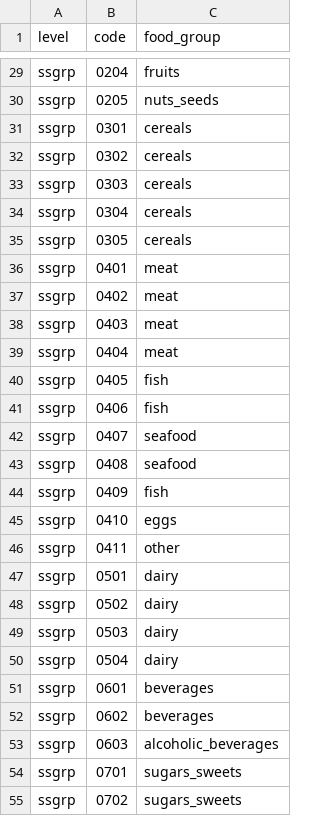
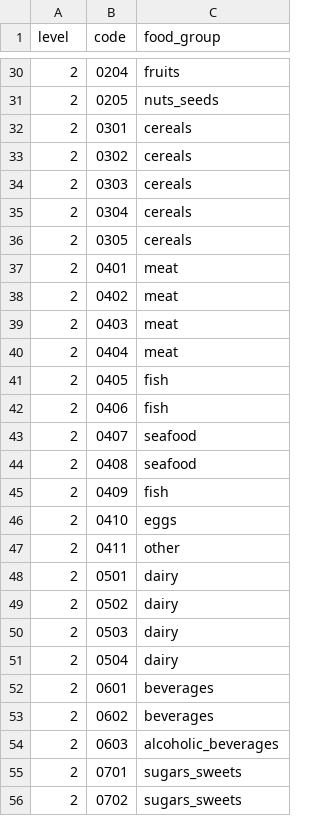
Before and after one commit to BetuelRS/NutriDB, a CSV file: mappings/foodgroups/ciqual.csv, drawn as a sheet; only a part is shown, gaps mark what is left out; addresses are those after the commit; the diff covers the shown part only; the diff names each change by its address in the sheet, - before the commit and + after, or states it on an @@ line.

```diff
--- a/mappings/foodgroups/ciqual.csv
+++ b/mappings/foodgroups/ciqual.csv
-A30:A56 (level): ssgrp
+A30:A56 (level): 2
```
Also changed, not shown: 2 added rows, 1 removed row and 71 edited cells elsewhere in this file, mappings/nutrients/ciqual.csv, 4 other files.
